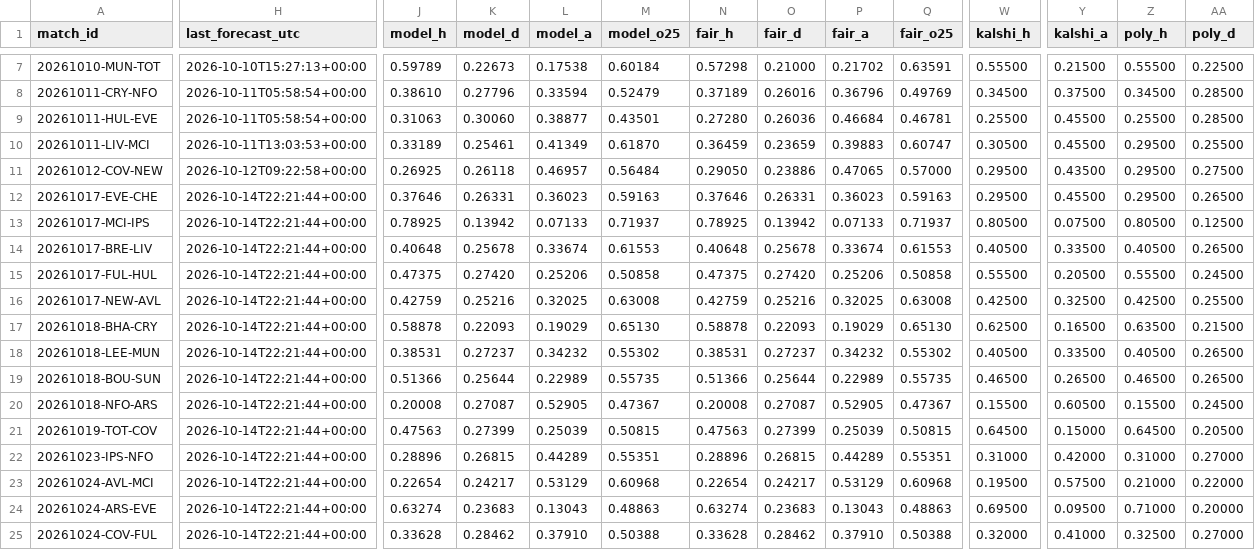
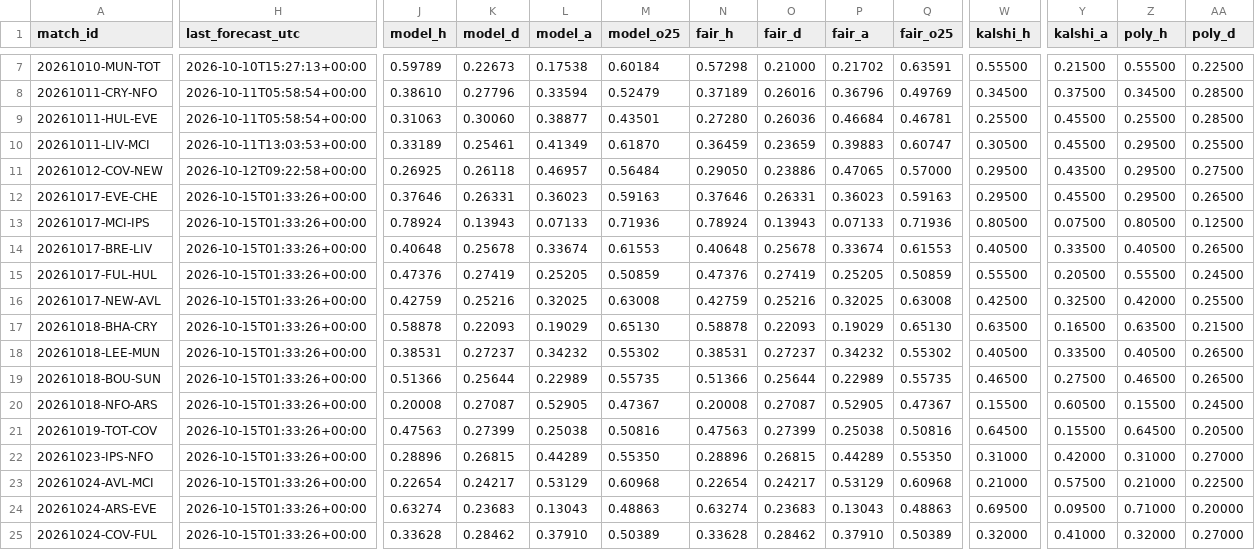
Before and after one commit to mahmedken/betting-analytics, a CSV file: data/ledger/predictions.csv, drawn as a sheet; only a part is shown, gaps mark what is left out; the diff covers the shown part only; the diff names each change by its address in the sheet, - before the commit and + after, or states it on an @@ line.

```diff
--- a/data/ledger/predictions.csv
+++ b/data/ledger/predictions.csv
-H12:H25 (last_forecast_utc): 2026-10-14T22:21:44+00:00
+H12:H25 (last_forecast_utc): 2026-10-15T01:33:26+00:00
-J13 (model_h): 0.78925
+J13 (model_h): 0.78924
-K13 (model_d): 0.13942
+K13 (model_d): 0.13943
-M13 (model_o25): 0.71937
+M13 (model_o25): 0.71936
-N13 (fair_h): 0.78925
+N13 (fair_h): 0.78924
-O13 (fair_d): 0.13942
+O13 (fair_d): 0.13943
-Q13 (fair_o25): 0.71937
+Q13 (fair_o25): 0.71936
-J15 (model_h): 0.47375
+J15 (model_h): 0.47376
-K15 (model_d): 0.27420
+K15 (model_d): 0.27419
-L15 (model_a): 0.25206
+L15 (model_a): 0.25205
-M15 (model_o25): 0.50858
+M15 (model_o25): 0.50859
-N15 (fair_h): 0.47375
+N15 (fair_h): 0.47376
-O15 (fair_d): 0.27420
+O15 (fair_d): 0.27419
-P15 (fair_a): 0.25206
+P15 (fair_a): 0.25205
-Q15 (fair_o25): 0.50858
+Q15 (fair_o25): 0.50859
-Z16 (poly_h): 0.42500
+Z16 (poly_h): 0.42000
-W17 (kalshi_h): 0.62500
+W17 (kalshi_h): 0.63500
-Y19 (kalshi_a): 0.26500
+Y19 (kalshi_a): 0.27500
-L21 (model_a): 0.25039
+L21 (model_a): 0.25038
-M21 (model_o25): 0.50815
+M21 (model_o25): 0.50816
-P21 (fair_a): 0.25039
+P21 (fair_a): 0.25038
-Q21 (fair_o25): 0.50815
+Q21 (fair_o25): 0.50816
-Y21 (kalshi_a): 0.15000
+Y21 (kalshi_a): 0.15500
-M22 (model_o25): 0.55351
+M22 (model_o25): 0.55350
-Q22 (fair_o25): 0.55351
+Q22 (fair_o25): 0.55350
-W23 (kalshi_h): 0.19500
+W23 (kalshi_h): 0.21000
-AA23 (poly_d): 0.22000
+AA23 (poly_d): 0.22500
-M25 (model_o25): 0.50388
+M25 (model_o25): 0.50389
-Q25 (fair_o25): 0.50388
+Q25 (fair_o25): 0.50389
-Z25 (poly_h): 0.32500
+Z25 (poly_h): 0.32000
```
Also changed, not shown: 60 edited cells elsewhere in this file, 9 other files.
